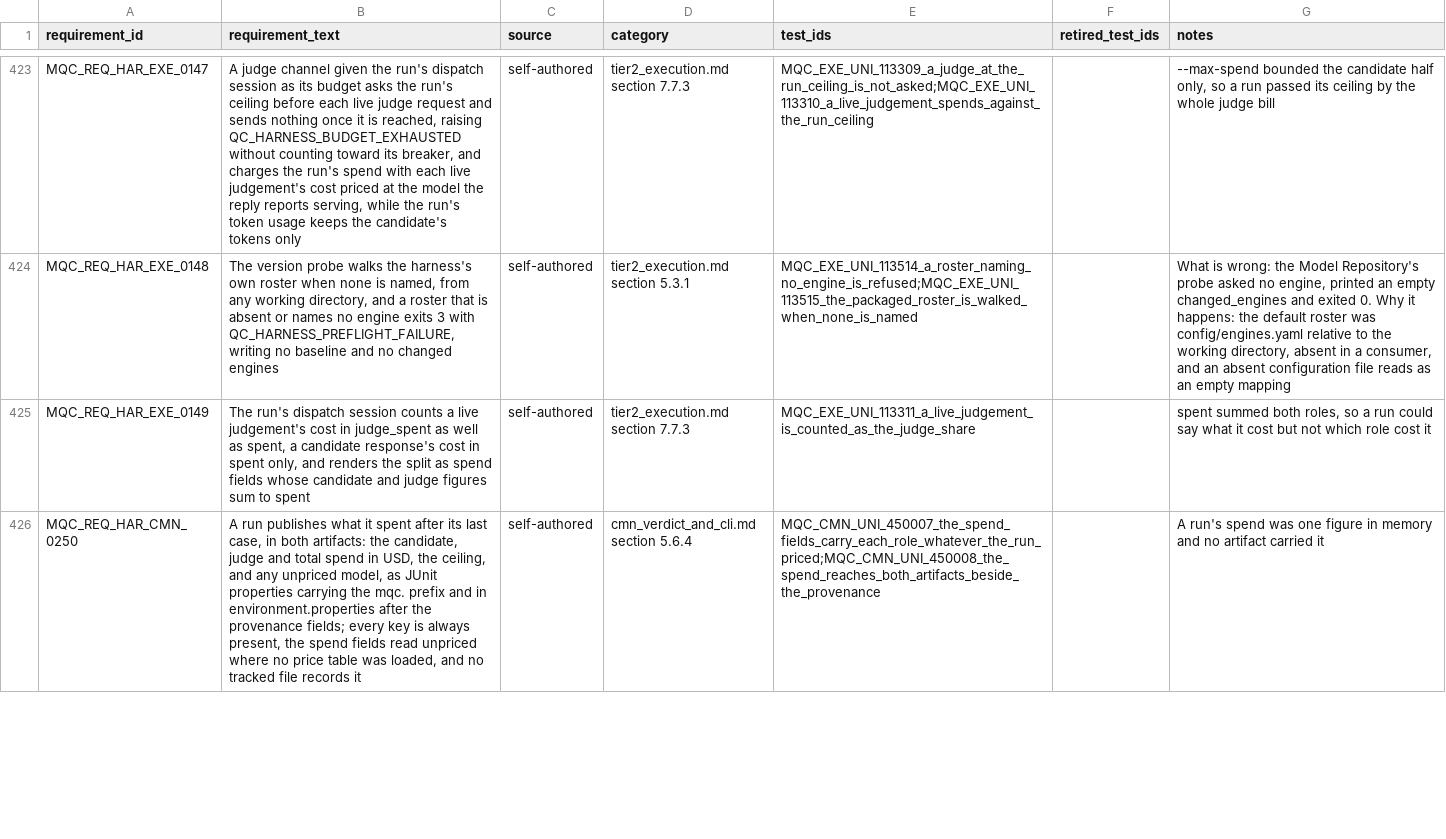
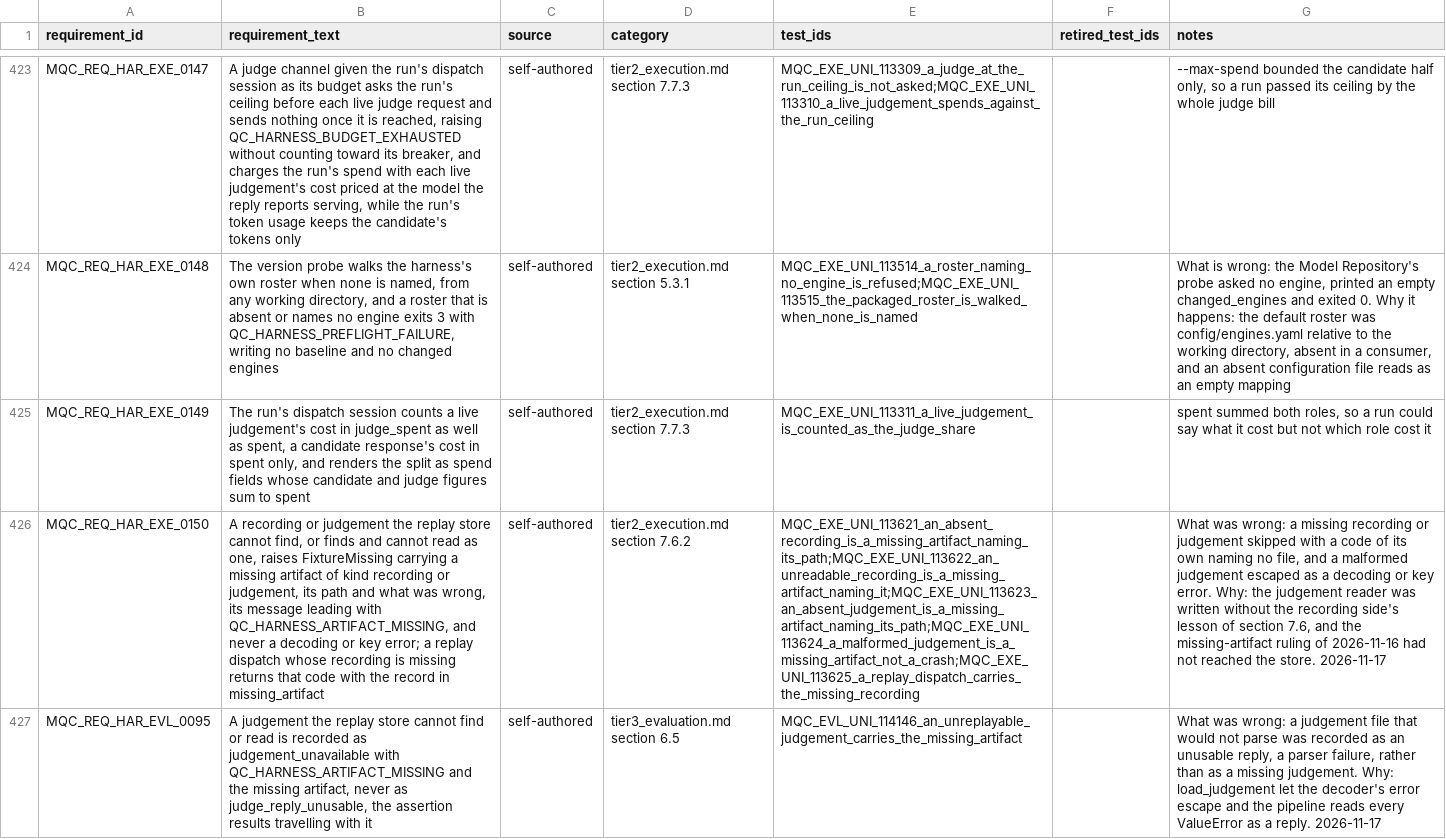
Before and after one commit to apolskiy/AP-Harness-QC, a CSV file: docs/testing/rtm_harness.csv, drawn as a sheet; only a part is shown, gaps mark what is left out; the shorter side is filled out with more unchanged rows; the diff covers the shown part only; the diff names each change by its address in the sheet, - before the commit and + after, or states it on an @@ line.

Commit message:
Fixed the replay store skipping a missing recording or judgement without naming its file
The store now raises QC_HARNESS_ARTIFACT_MISSING with kind recording or
judgement, the path, and whether the file is absent or cannot be read. A
judgement file that existed and would not parse used to escape as a decoding
or key error; it is now the same missing artifact. A recording whose response
was not a mapping used to be read as an empty one; it is now refused.

DispatchOutcome and EvaluationResult carry the missing artifact, never
emitted, for the case-level skip that follows in the next commit.

QC_HARNESS_FIXTURE_MISSING is retired. It stays registered for stored
results, require_registered_code refuses to emit it, and
retired_code_literals reports production code naming it.

Design: tier2_execution.md 7.6.2, harness_test_taxonomy.md 6.2.2,
tier3_evaluation.md 6.5. Requirements EXE_0150, EVL_0095, CMN_0260. Cases
113621-113625, 114146, 112462; seven existing cases amended to the new code.

Verified: unit 1137 of 1137, system 24 of 24, pylint exit 0; 7 of 7
injections caught; Model Repository unit 295 of 295.

```diff
--- a/docs/testing/rtm_harness.csv
+++ b/docs/testing/rtm_harness.csv
+row 426: MQC_REQ_HAR_EXE_0150 | A recording or judgement the replay store cannot find, or finds and cannot read as one, raises FixtureMissing carrying a missing artifact of kind recording or judgement, its path and what was wrong, its message leading with QC_HARNESS_ARTIFACT_MISSING, and never a decoding or key error; a replay dispatch whose recording is missing returns that code with the record in missing_artifact | self-authored | tier2_execution.md section 7.6.2 | MQC_EXE_UNI_113621_an_absent_recording_is_a_missing_artifact_naming_its_path;MQC_EXE_UNI_113622_an_unreadable_recording_is_a_missing_artifact_naming_it;MQC_EXE_UNI_113623_an_absent_judgement_is_a_missing_artifact_naming_its_path;MQC_EXE_UNI_113624_a_malformed_judgement_is_a_missing_artifact_not_a_crash;MQC_EXE_UNI_113625_a_replay_dispatch_carries_the_missing_recording |  | What was wrong: a missing recording or judgement skipped with a code of its own naming no file, and a malformed judgement escaped as a decoding or key error. Why: the judgement reader was written without the recording side's lesson of section 7.6, and the missing-artifact ruling of 2026-11-16 had not reached the store. 2026-11-17
+row 427: MQC_REQ_HAR_EVL_0095 | A judgement the replay store cannot find or read is recorded as judgement_unavailable with QC_HARNESS_ARTIFACT_MISSING and the missing artifact, never as judge_reply_unusable, the assertion results travelling with it | self-authored | tier3_evaluation.md section 6.5 | MQC_EVL_UNI_114146_an_unreplayable_judgement_carries_the_missing_artifact |  | What was wrong: a judgement file that would not parse was recorded as an unusable reply, a parser failure, rather than as a missing judgement. Why: load_judgement let the decoder's error escape and the pipeline reads every ValueError as a reply. 2026-11-17
```
Also changed, not shown: 1 added row elsewhere in this file, 31 other files.
